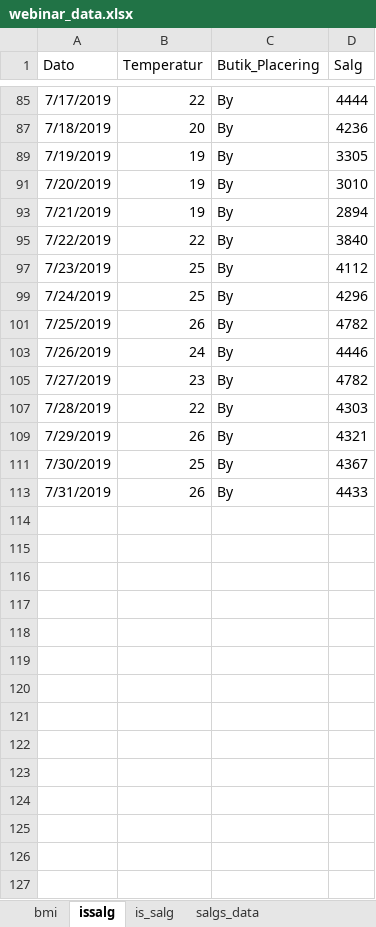
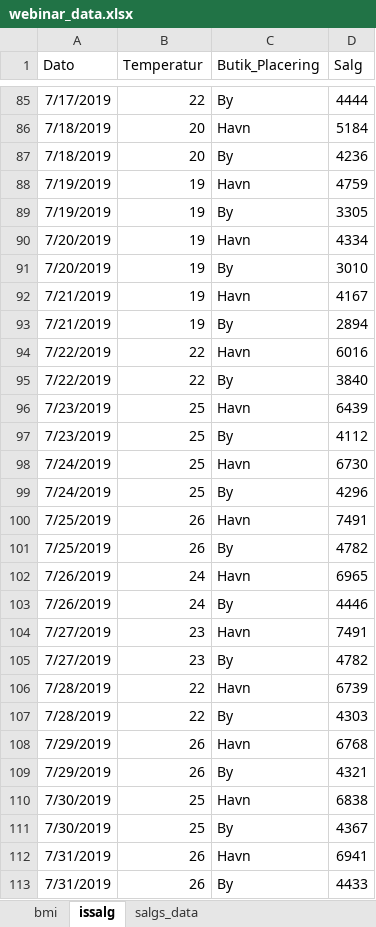
Before and after one commit to hellstern/ida_r_intro_webinar, an Excel workbook: r_kode/webinar_data.xlsx, sheet issalg, drawn as a sheet; only a part is shown, gaps mark what is left out; values as stored, in another font and other column widths than the file's, no borders; the diff covers the shown part only; the diff names each change by its address in the sheet, - before the commit and + after, or states it on an @@ line.

```diff
--- a/r_kode/webinar_data.xlsx (sheet issalg)
+++ b/r_kode/webinar_data.xlsx (sheet issalg)
-sheet tab: is_salg
@@ row 86 unhidden: 7/18/2019 | 20 | Havn | 5184 @@
@@ row 88 unhidden: 7/19/2019 | 19 | Havn | 4759 @@
@@ row 90 unhidden: 7/20/2019 | 19 | Havn | 4334 @@
@@ row 92 unhidden: 7/21/2019 | 19 | Havn | 4167 @@
@@ row 94 unhidden: 7/22/2019 | 22 | Havn | 6016 @@
@@ row 96 unhidden: 7/23/2019 | 25 | Havn | 6439 @@
@@ row 98 unhidden: 7/24/2019 | 25 | Havn | 6730 @@
@@ row 100 unhidden: 7/25/2019 | 26 | Havn | 7491 @@
@@ row 102 unhidden: 7/26/2019 | 24 | Havn | 6965 @@
@@ row 104 unhidden: 7/27/2019 | 23 | Havn | 7491 @@
@@ row 106 unhidden: 7/28/2019 | 22 | Havn | 6739 @@
@@ row 108 unhidden: 7/29/2019 | 26 | Havn | 6768 @@
@@ row 110 unhidden: 7/30/2019 | 25 | Havn | 6838 @@
@@ row 112 unhidden: 7/31/2019 | 26 | Havn | 6941 @@
```
Also changed, not shown: 42 hidden or unhidden rows elsewhere in this sheet.
